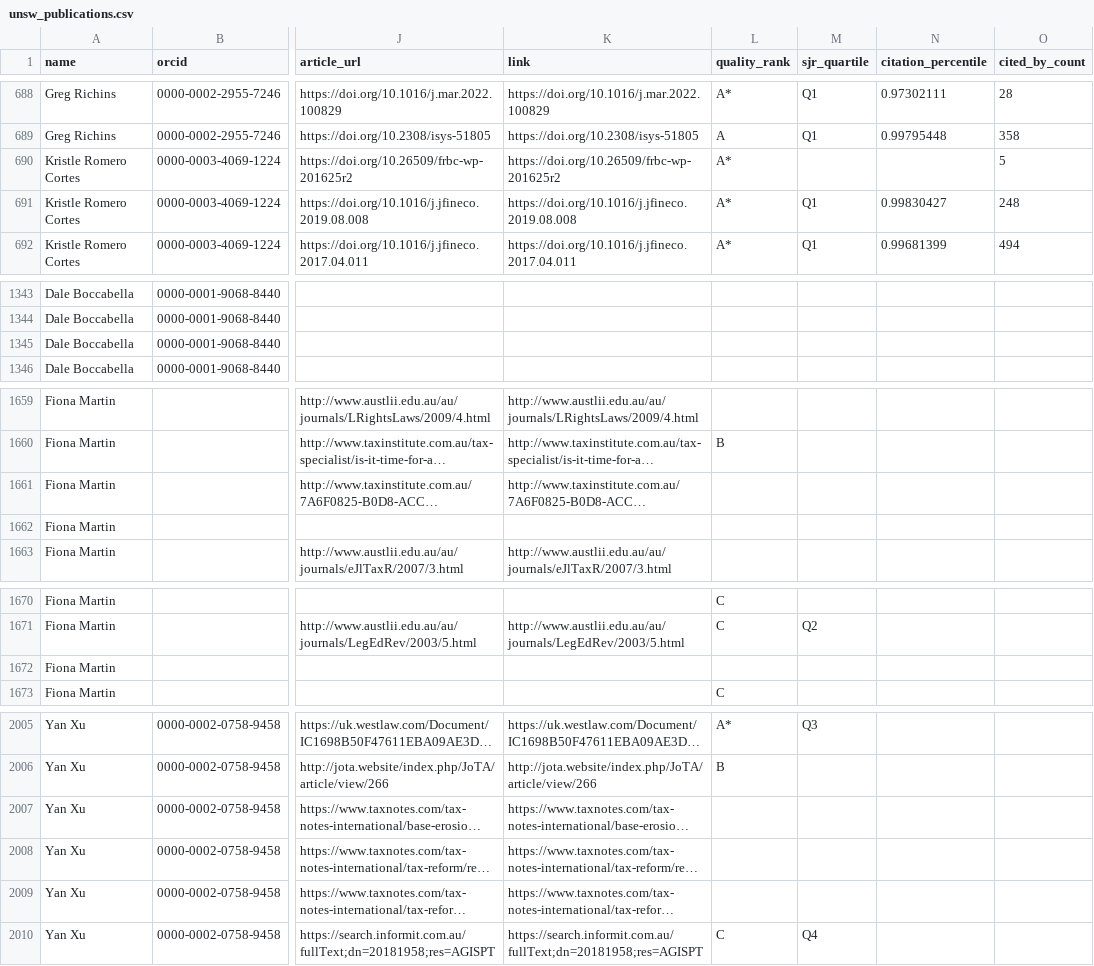
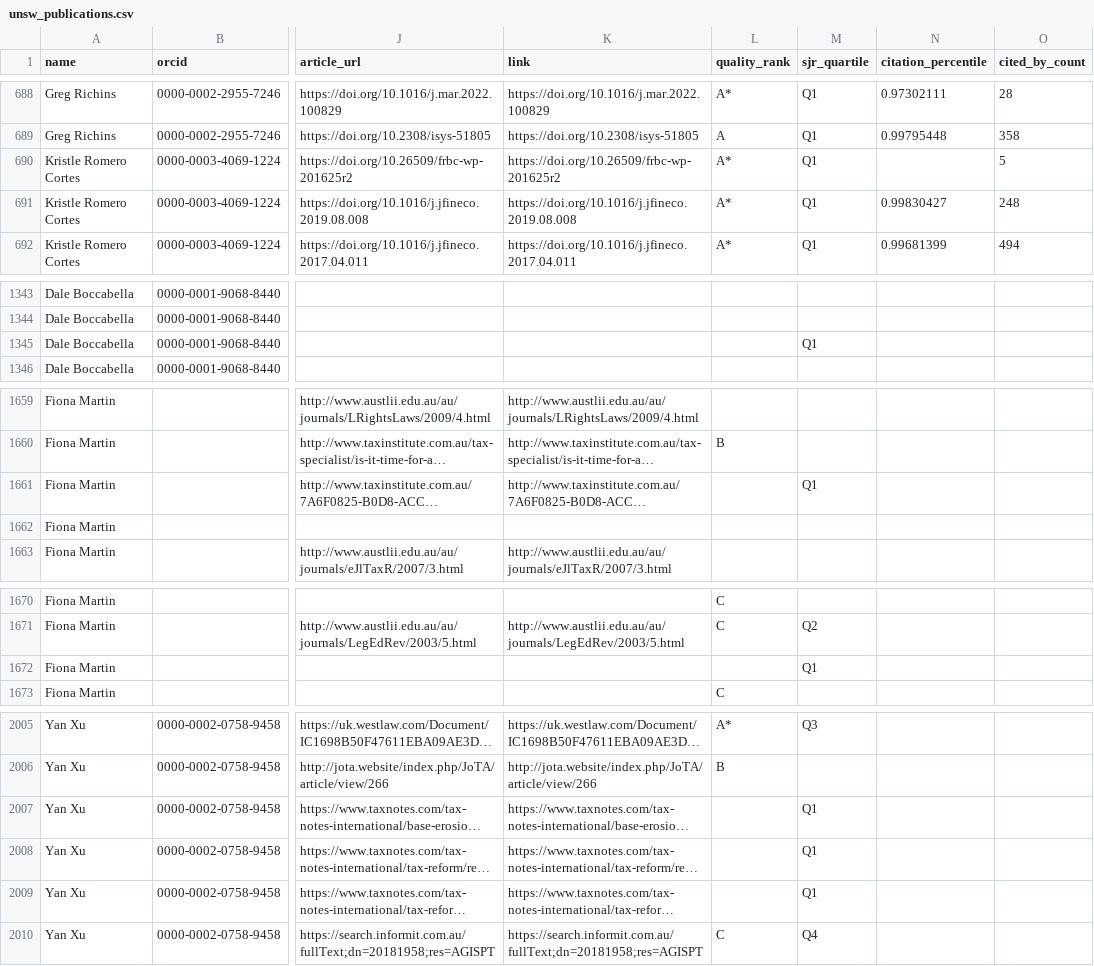
Before and after one commit to yuhanwang0612/cits3200-, a CSV file: final output/unsw/unsw_publications.csv, drawn as a sheet; only a part is shown, gaps mark what is left out; long unchanged cells end in …; the diff covers the shown part only; the diff names each change by its address in the sheet, - before the commit and + after, or states it on an @@ line.

```diff
--- a/final output/unsw/unsw_publications.csv
+++ b/final output/unsw/unsw_publications.csv
-M690 (sjr_quartile): (empty)
+M690 (sjr_quartile): Q1
-M1345 (sjr_quartile): (empty)
+M1345 (sjr_quartile): Q1
-M1661 (sjr_quartile): (empty)
+M1661 (sjr_quartile): Q1
-M1672 (sjr_quartile): (empty)
+M1672 (sjr_quartile): Q1
-M2007:M2009 (sjr_quartile): (empty)
+M2007:M2009 (sjr_quartile): Q1
```
Also changed, not shown: 2 edited cells elsewhere in this file, data/overrides.csv, final output/adelaide/adelaide_publications.csv, 24 other files.
